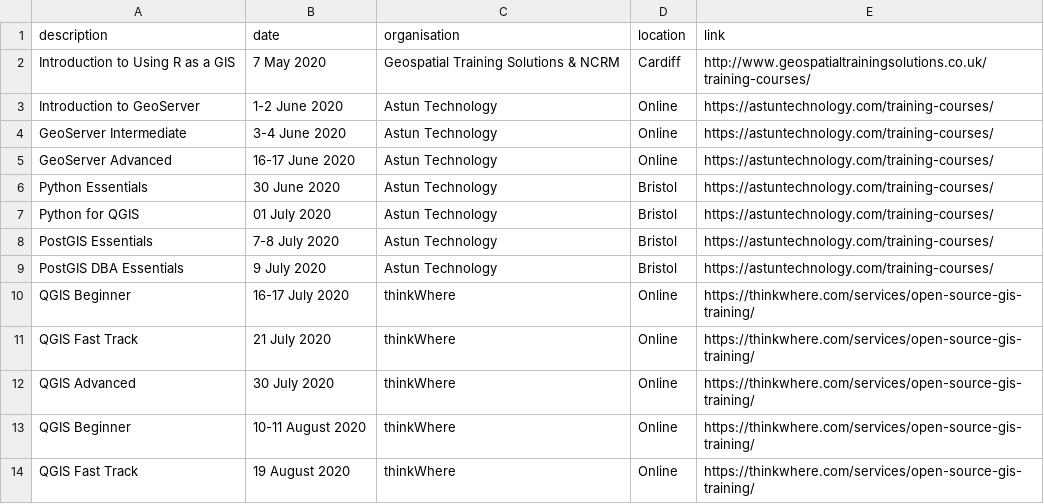
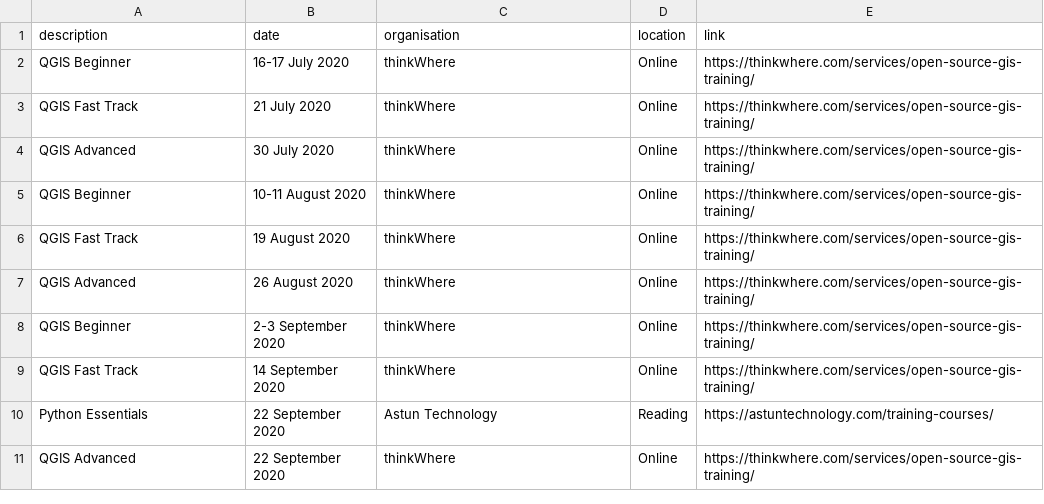
Before and after one commit to rachelesmee/website, a CSV file: _data/osgeouk_training.csv, drawn as a sheet; only a part is shown; the shorter side is filled out with more unchanged rows.

Commit message:
Removing out of date training dates

```diff
--- a/_data/osgeouk_training.csv
+++ b/_data/osgeouk_training.csv
@@ -1,10 +1,2 @@
 description,date,organisation,location,link
-Introduction to Using R as a GIS,7 May 2020,Geospatial Training Solutions & NCRM,Cardiff,http://www.geospatialtrainingsolutions.co.uk/training-courses/
-Introduction to GeoServer,1-2 June 2020,Astun Technology,Online,https://astuntechnology.com/training-courses/
-GeoServer Intermediate,3-4 June 2020,Astun Technology,Online,https://astuntechnology.com/training-courses/
-GeoServer Advanced,16-17 June 2020,Astun Technology,Online,https://astuntechnology.com/training-courses/
-Python Essentials,30 June 2020,Astun Technology,Bristol,https://astuntechnology.com/training-courses/
-Python for QGIS,01 July 2020,Astun Technology,Bristol,https://astuntechnology.com/training-courses/
-PostGIS Essentials,7-8 July 2020,Astun Technology,Bristol,https://astuntechnology.com/training-courses/
-PostGIS DBA Essentials,9 July 2020,Astun Technology,Bristol,https://astuntechnology.com/training-courses/
 QGIS Beginner,16-17 July 2020,thinkWhere,Online,https://thinkwhere.com/services/open-source-gis-training/
```
